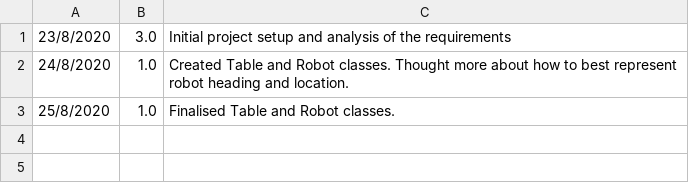
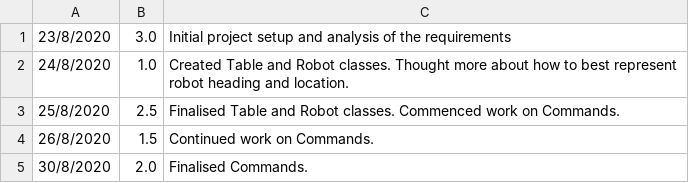
Before and after one commit to AdrianToman1/ToyRobotSimulator, a CSV file: log.csv, drawn as a sheet.

Commit message:
Create Commands

```diff
--- a/log.csv
+++ b/log.csv
@@ -2,2 +2,4 @@
 24/8/2020,1.0,Created Table and Robot classes. Thought more about how to best represent robot heading and location.
-25/8/2020,1.0,Finalised Table and Robot classes.
+25/8/2020,2.5,Finalised Table and Robot classes. Commenced work on Commands.
+26/8/2020,1.5,Continued work on Commands.
+30/8/2020,2.0,Finalised Commands.
```
Also changed, not shown: 16 other files.
